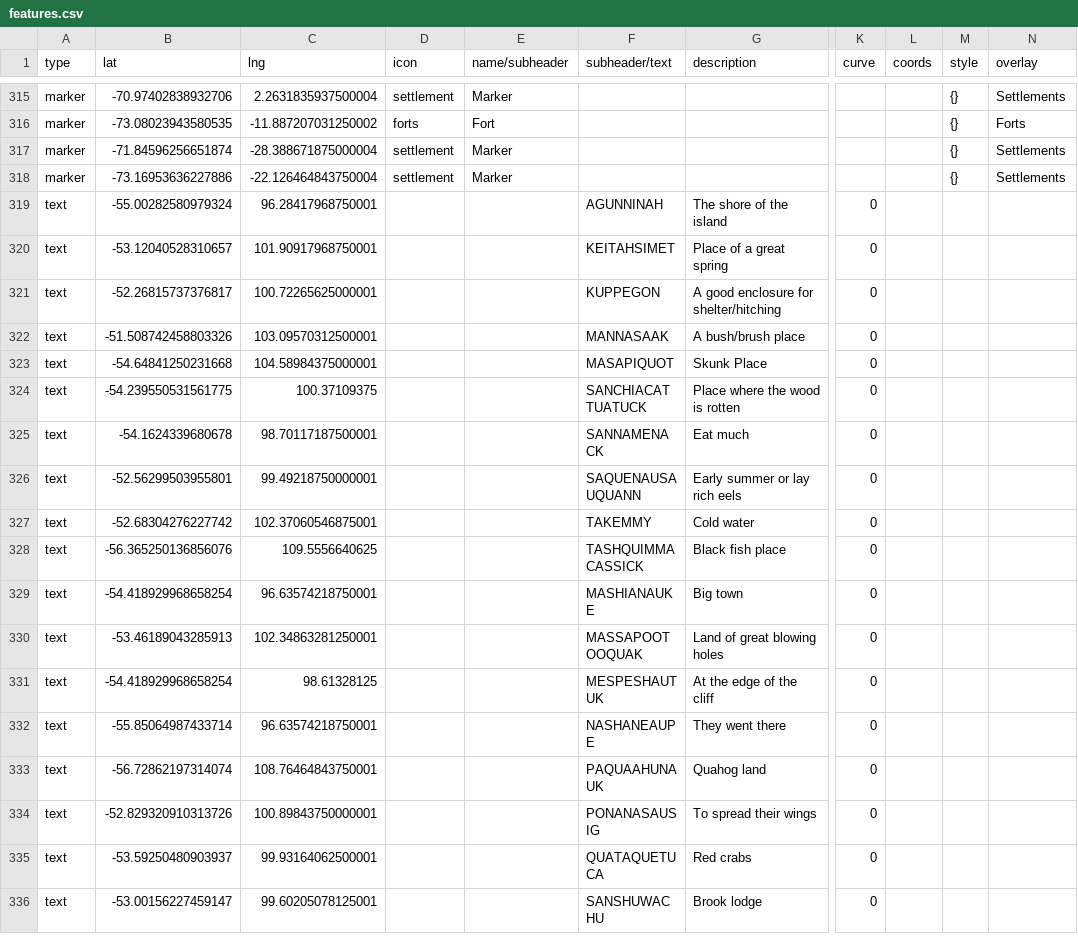
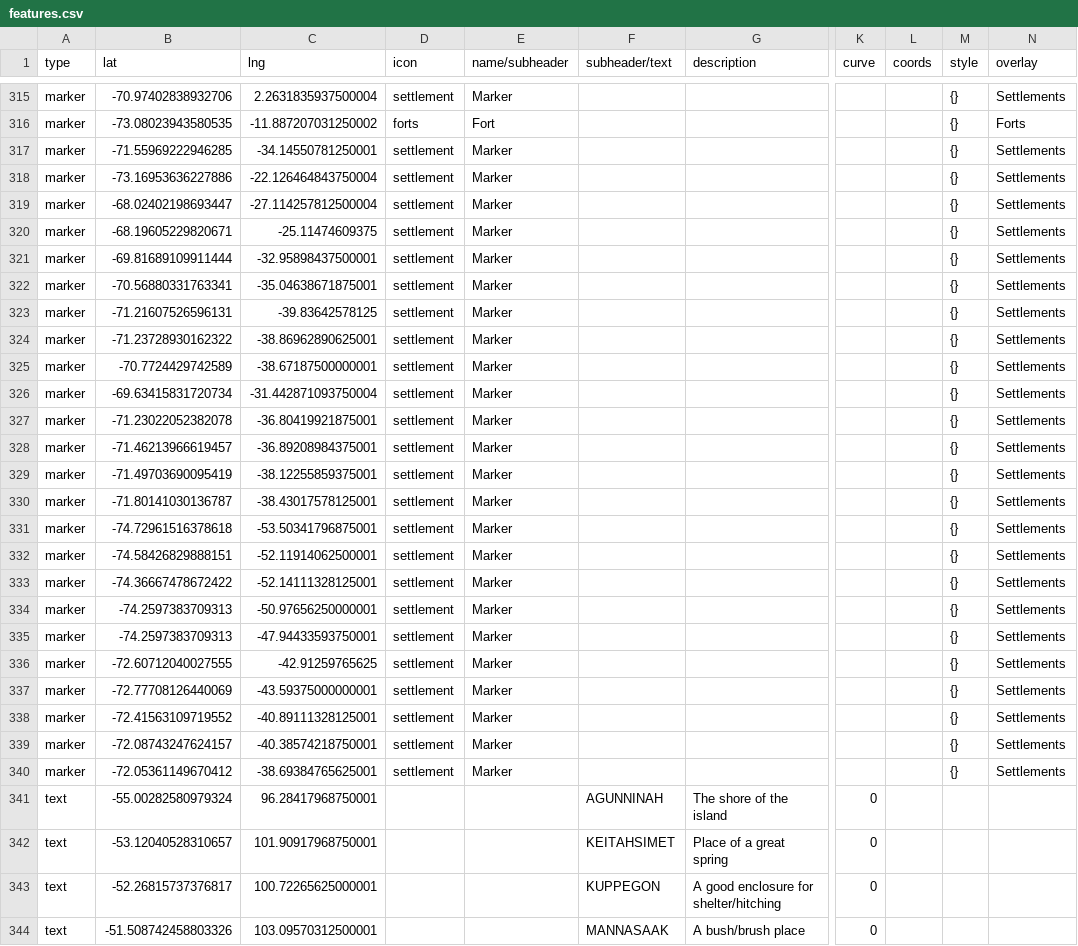
Before and after one commit to nativenewengland/map, a CSV file: data/features.csv, drawn as a sheet; only a part is shown, gaps mark what is left out; the shorter side is filled out with more unchanged rows; rows hold the shown columns only; the diff covers the shown part only; the diff names each change by its address in the sheet, - before the commit and + after, or states it on an @@ line.

Commit message:
Update features.csv

```diff
--- a/data/features.csv
+++ b/data/features.csv
-B317 (lat): -71.84596256651874
+B317 (lat): -71.55969222946285
-C317 (lng): -28.388671875000004
+C317 (lng): -34.14550781250001
+row 319: marker | -68.02402198693447 | -27.114257812500004 | settlement | Marker |  |  |  |  | {} | Settlements
+row 320: marker | -68.19605229820671 | -25.11474609375 | settlement | Marker |  |  |  |  | {} | Settlements
+row 321: marker | -69.81689109911444 | -32.95898437500001 | settlement | Marker |  |  |  |  | {} | Settlements
+row 322: marker | -70.56880331763341 | -35.04638671875001 | settlement | Marker |  |  |  |  | {} | Settlements
+row 323: marker | -71.21607526596131 | -39.83642578125 | settlement | Marker |  |  |  |  | {} | Settlements
+row 324: marker | -71.23728930162322 | -38.86962890625001 | settlement | Marker |  |  |  |  | {} | Settlements
+row 325: marker | -70.7724429742589 | -38.67187500000001 | settlement | Marker |  |  |  |  | {} | Settlements
+row 326: marker | -69.63415831720734 | -31.442871093750004 | settlement | Marker |  |  |  |  | {} | Settlements
+row 327: marker | -71.23022052382078 | -36.80419921875001 | settlement | Marker |  |  |  |  | {} | Settlements
+row 328: marker | -71.46213966619457 | -36.89208984375001 | settlement | Marker |  |  |  |  | {} | Settlements
+row 329: marker | -71.49703690095419 | -38.12255859375001 | settlement | Marker |  |  |  |  | {} | Settlements
+row 330: marker | -71.80141030136787 | -38.43017578125001 | settlement | Marker |  |  |  |  | {} | Settlements
+row 331: marker | -74.72961516378618 | -53.50341796875001 | settlement | Marker |  |  |  |  | {} | Settlements
+row 332: marker | -74.58426829888151 | -52.11914062500001 | settlement | Marker |  |  |  |  | {} | Settlements
+row 333: marker | -74.36667478672422 | -52.14111328125001 | settlement | Marker |  |  |  |  | {} | Settlements
+row 334: marker | -74.2597383709313 | -50.97656250000001 | settlement | Marker |  |  |  |  | {} | Settlements
+row 335: marker | -74.2597383709313 | -47.94433593750001 | settlement | Marker |  |  |  |  | {} | Settlements
+row 336: marker | -72.60712040027555 | -42.91259765625 | settlement | Marker |  |  |  |  | {} | Settlements
+row 337: marker | -72.77708126440069 | -43.59375000000001 | settlement | Marker |  |  |  |  | {} | Settlements
+row 338: marker | -72.41563109719552 | -40.89111328125001 | settlement | Marker |  |  |  |  | {} | Settlements
+row 339: marker | -72.08743247624157 | -40.38574218750001 | settlement | Marker |  |  |  |  | {} | Settlements
+row 340: marker | -72.05361149670412 | -38.69384765625001 | settlement | Marker |  |  |  |  | {} | Settlements
```
Also changed, not shown: 1 added row and 1 removed row elsewhere in this file.
